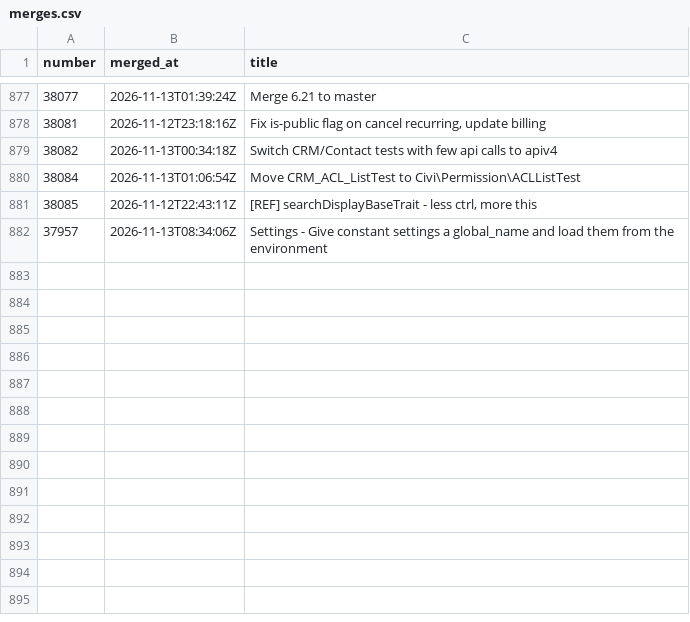
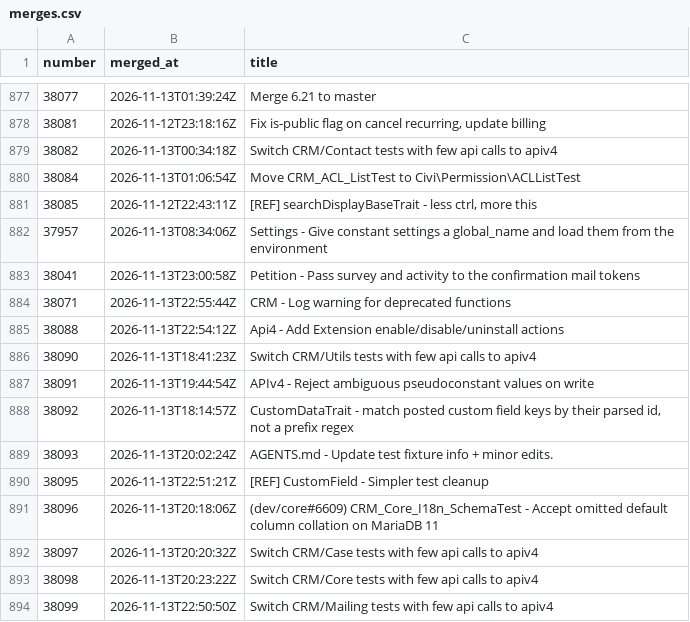
Before and after one commit to civico-de/civicrm-ci-stats, a CSV file: data/merges.csv, drawn as a sheet; only a part is shown, gaps mark what is left out.

```diff
--- a/data/merges.csv
+++ b/data/merges.csv
@@ -882 +882,13 @@ number,merged_at,title
 37957,2026-11-13T08:34:06Z,Settings - Give constant settings a global_name and load them from the environment
+38041,2026-11-13T23:00:58Z,Petition - Pass survey and activity to the confirmation mail tokens
+38071,2026-11-13T22:55:44Z,CRM - Log warning for deprecated functions
+38088,2026-11-13T22:54:12Z,Api4 - Add Extension enable/disable/uninstall actions
+38090,2026-11-13T18:41:23Z,Switch CRM/Utils tests with few api calls to apiv4
+38091,2026-11-13T19:44:54Z,APIv4 - Reject ambiguous pseudoconstant values on write
+38092,2026-11-13T18:14:57Z,"CustomDataTrait - match posted custom field keys by their parsed id, not a prefix regex"
+38093,2026-11-13T20:02:24Z,AGENTS.md - Update test fixture info + minor edits.
+38095,2026-11-13T22:51:21Z,[REF] CustomField - Simpler test cleanup
+38096,2026-11-13T20:18:06Z,(dev/core#6609) CRM_Core_I18n_SchemaTest - Accept omitted default column collation on MariaDB 11
+38097,2026-11-13T20:20:32Z,Switch CRM/Case tests with few api calls to apiv4
+38098,2026-11-13T20:23:22Z,Switch CRM/Core tests with few api calls to apiv4
+38099,2026-11-13T22:50:50Z,Switch CRM/Mailing tests with few api calls to apiv4
```
Also changed, not shown: data/runs.csv, 4 other files.
